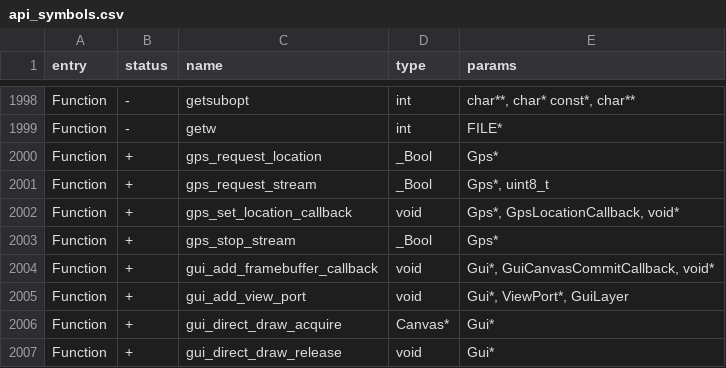
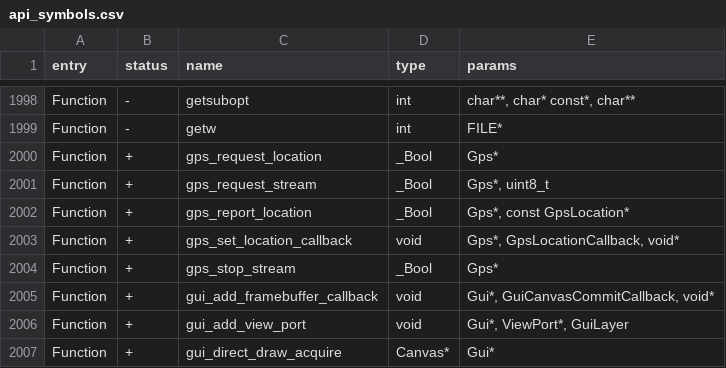
Before and after one commit to flipperdevices/flipperzero-firmware, a CSV file: targets/f7/api_symbols.csv, drawn as a sheet; only a part is shown, gaps mark what is left out; the shorter side is filled out with more unchanged rows; the diff names each change by its address in the sheet, - before the commit and + after, or states it on an @@ line.

Commit message:
RPC GPS: add report location

```diff
--- a/targets/f7/api_symbols.csv
+++ b/targets/f7/api_symbols.csv
+row 2002: Function | + | gps_report_location | _Bool | Gps*, const GpsLocation*
```
Also changed, not shown: 4 other files.
